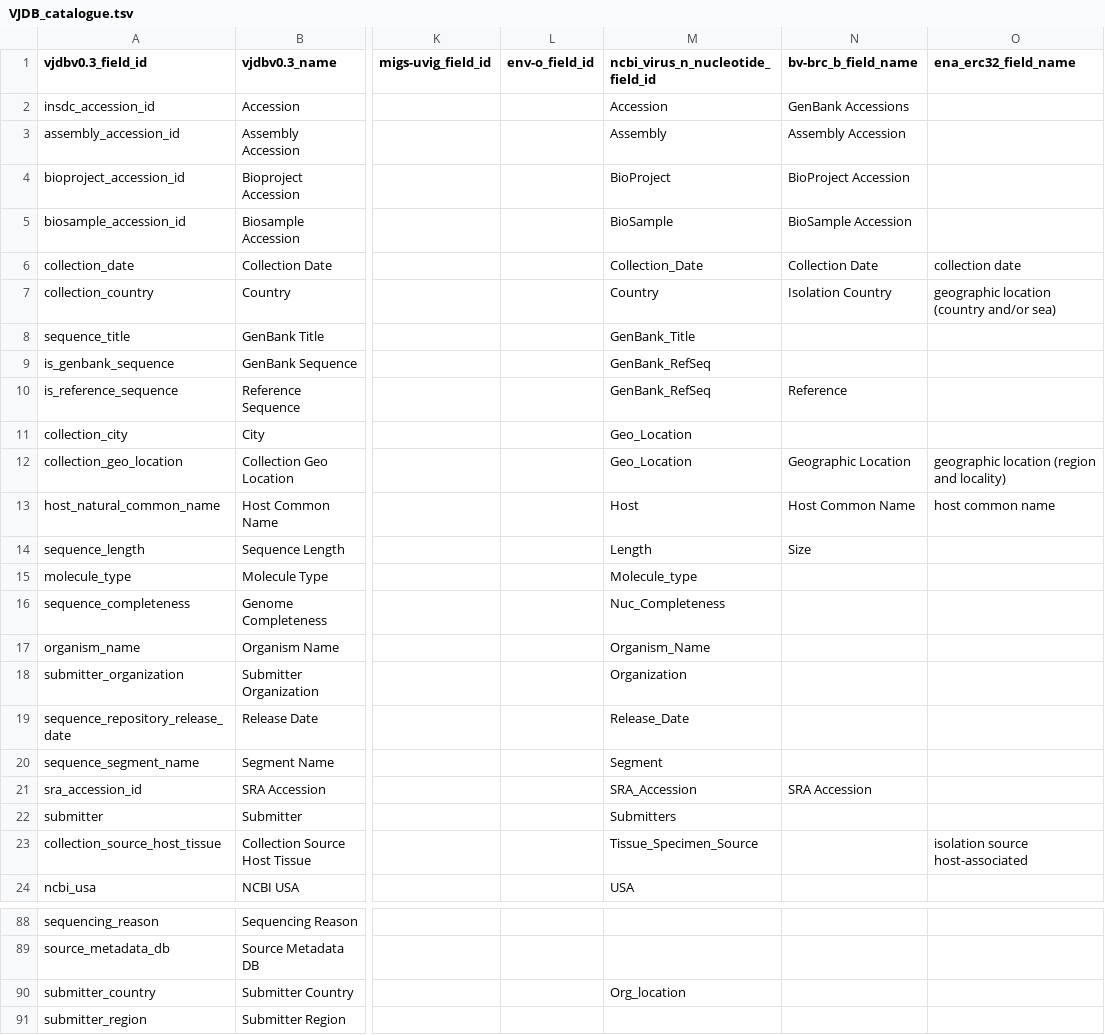
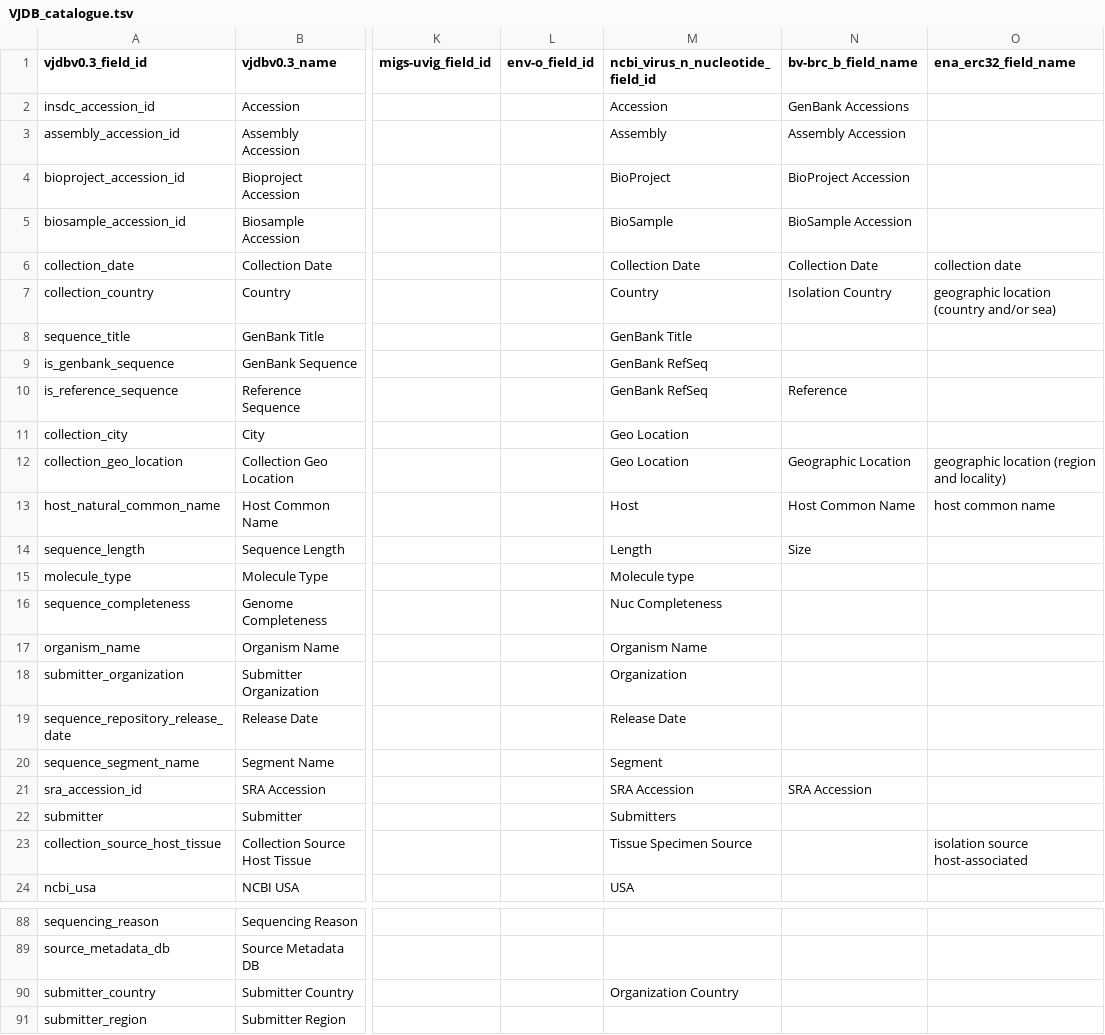
Before and after one commit to bio-informatician/virjendb_metadata, a TSV file: raw_files/VJDB_catalogue.tsv, drawn as a sheet; only a part is shown, gaps mark what is left out; the diff names each change by its address in the sheet, - before the commit and + after, or states it on an @@ line.

```diff
--- a/raw_files/VJDB_catalogue.tsv
+++ b/raw_files/VJDB_catalogue.tsv
-M6 (ncbi_virus_n_nucleotide_field_id): Collection_Date
+M6 (ncbi_virus_n_nucleotide_field_id): Collection Date
-M8 (ncbi_virus_n_nucleotide_field_id): GenBank_Title
+M8 (ncbi_virus_n_nucleotide_field_id): GenBank Title
-M9:M10 (ncbi_virus_n_nucleotide_field_id): GenBank_RefSeq
+M9:M10 (ncbi_virus_n_nucleotide_field_id): GenBank RefSeq
-M11:M12 (ncbi_virus_n_nucleotide_field_id): Geo_Location
+M11:M12 (ncbi_virus_n_nucleotide_field_id): Geo Location
-M15 (ncbi_virus_n_nucleotide_field_id): Molecule_type
+M15 (ncbi_virus_n_nucleotide_field_id): Molecule type
-M16 (ncbi_virus_n_nucleotide_field_id): Nuc_Completeness
+M16 (ncbi_virus_n_nucleotide_field_id): Nuc Completeness
-M17 (ncbi_virus_n_nucleotide_field_id): Organism_Name
+M17 (ncbi_virus_n_nucleotide_field_id): Organism Name
-M19 (ncbi_virus_n_nucleotide_field_id): Release_Date
+M19 (ncbi_virus_n_nucleotide_field_id): Release Date
-M21 (ncbi_virus_n_nucleotide_field_id): SRA_Accession
+M21 (ncbi_virus_n_nucleotide_field_id): SRA Accession
-M23 (ncbi_virus_n_nucleotide_field_id): Tissue_Specimen_Source
+M23 (ncbi_virus_n_nucleotide_field_id): Tissue Specimen Source
-M90 (ncbi_virus_n_nucleotide_field_id): Org_location
+M90 (ncbi_virus_n_nucleotide_field_id): Organization Country
```
Also changed, not shown: raw_files/DB_Scheme.tsv.
